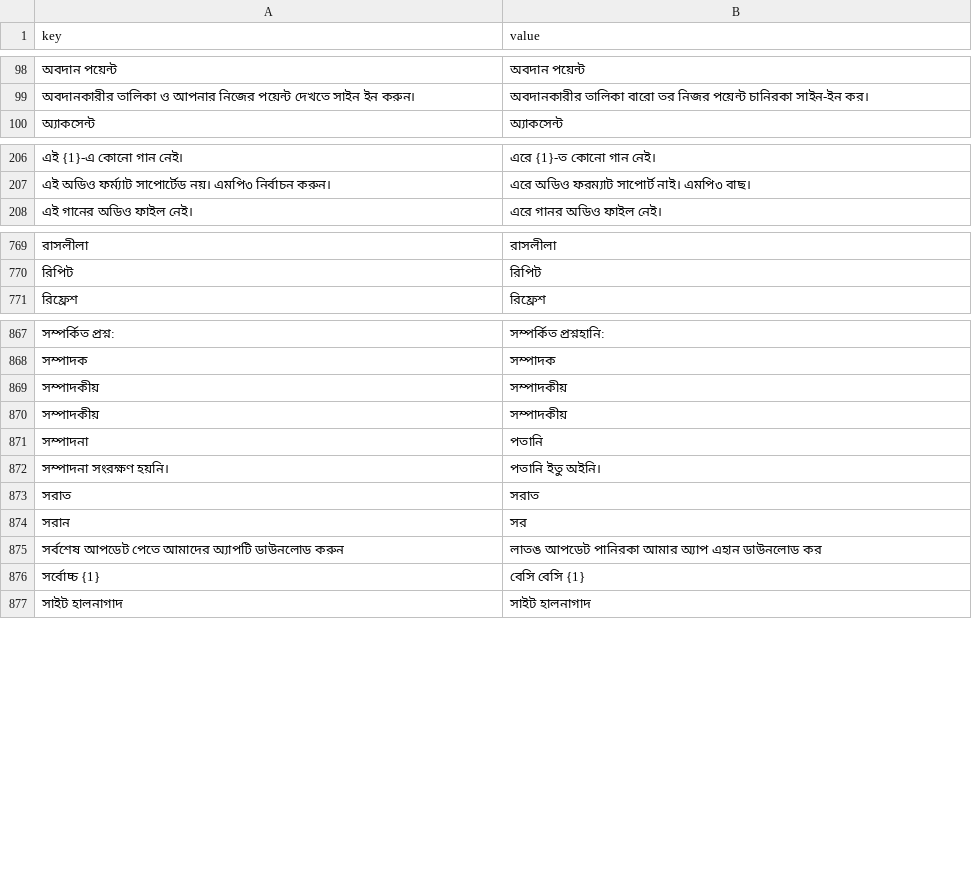
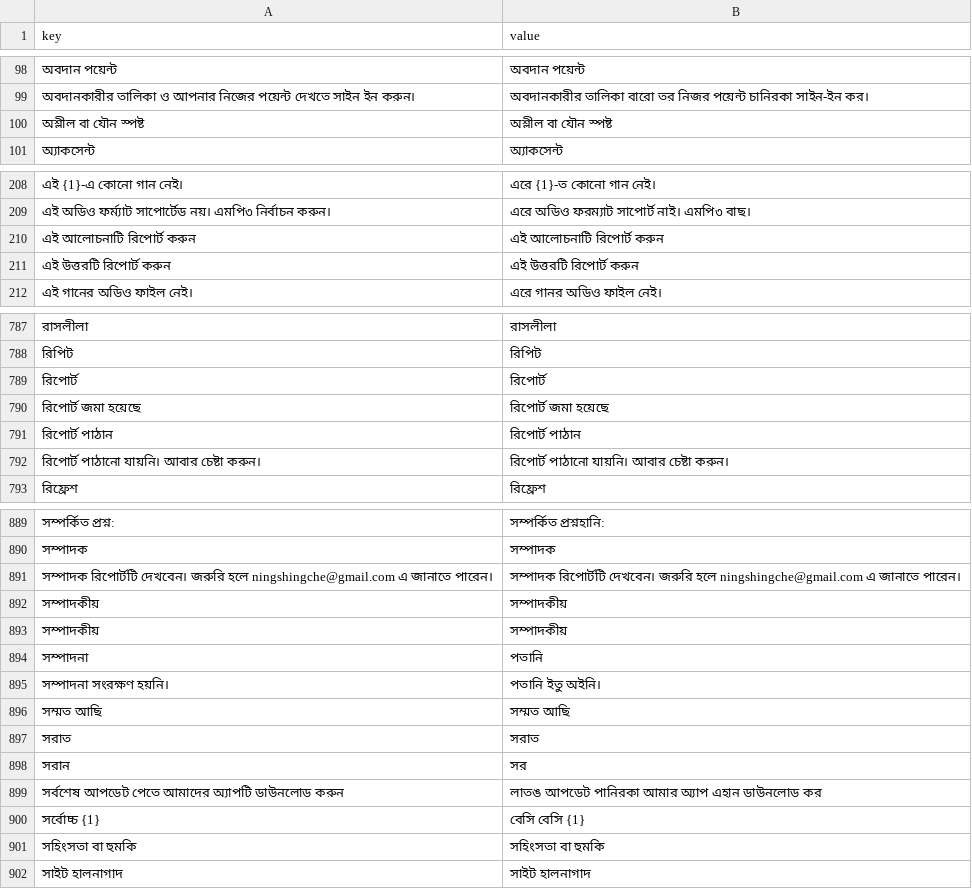
Before and after one commit to sisir-sinha/ningshingche, a CSV file: app/src/main/assets/i18n/bpy.csv, drawn as a sheet; only a part is shown, gaps mark what is left out; the diff covers the shown part only; the diff names each change by its address in the sheet, - before the commit and + after, or states it on an @@ line.

```diff
--- a/app/src/main/assets/i18n/bpy.csv
+++ b/app/src/main/assets/i18n/bpy.csv
+row 100: অশ্লীল বা যৌন স্পষ্ট | অশ্লীল বা যৌন স্পষ্ট
+row 210: এই আলোচনাটি রিপোর্ট করুন | এই আলোচনাটি রিপোর্ট করুন
+row 211: এই উত্তরটি রিপোর্ট করুন | এই উত্তরটি রিপোর্ট করুন
+row 789: রিপোর্ট | রিপোর্ট
+row 790: রিপোর্ট জমা হয়েছে | রিপোর্ট জমা হয়েছে
+row 791: রিপোর্ট পাঠান | রিপোর্ট পাঠান
+row 792: রিপোর্ট পাঠানো যায়নি। আবার চেষ্টা করুন। | রিপোর্ট পাঠানো যায়নি। আবার চেষ্টা করুন।
+row 891: সম্পাদক রিপোর্টটি দেখবেন। জরুরি হলে ningshingche@gmail.com এ জানাতে পারেন। | সম্পাদক রিপোর্টটি দেখবেন। জরুরি হলে ningshingche@gmail.com এ জানাতে পারেন।
+row 896: সম্মত আছি | সম্মত আছি
+row 901: সহিংসতা বা হুমকি | সহিংসতা বা হুমকি
```
Also changed, not shown: 19 added rows elsewhere in this file, app/src/main/assets/i18n/en.csv, backend/assets/lang/bn.csv, 20 other files.
